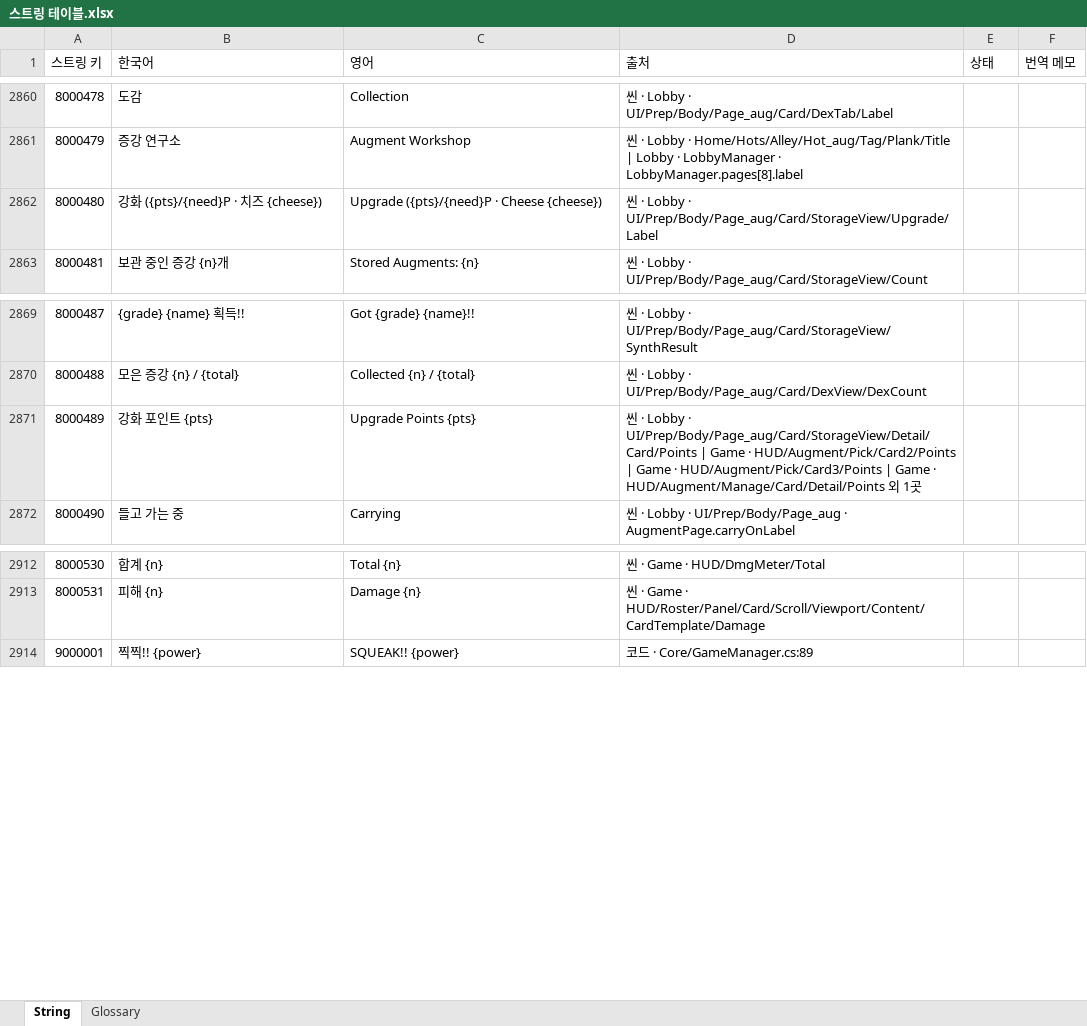
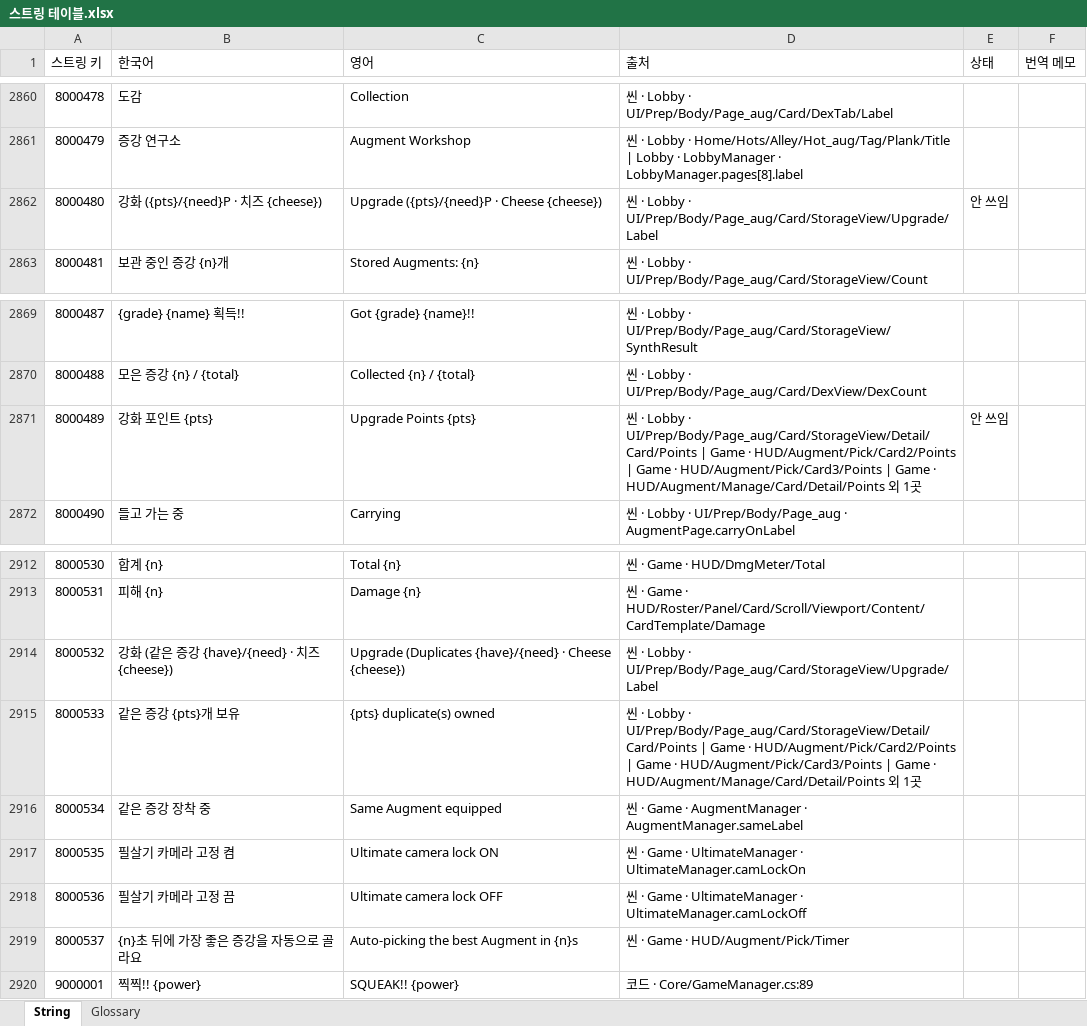
Before and after one commit to inory16351/NKK_PROJECT, an Excel workbook: Data_Table/스트링 테이블.xlsx, sheet String, drawn as a sheet; only a part is shown, gaps mark what is left out; values as stored, in another font and other column widths than the file's, no borders; the diff names each change by its address in the sheet, - before the commit and + after, or states it on an @@ line.

```diff
--- a/Data_Table/스트링 테이블.xlsx (sheet String)
+++ b/Data_Table/스트링 테이블.xlsx (sheet String)
-E2862 (상태): (empty)
+E2862 (상태): 안 쓰임
-E2871 (상태): (empty)
+E2871 (상태): 안 쓰임
+row 2914: 8000532 | 강화 (같은 증강 {have}/{need} · 치즈 {cheese}) | Upgrade (Duplicates {have}/{need} · Cheese {cheese}) | 씬 · Lobby · UI/Prep/Body/Page_aug/Card/StorageView/Upgrade/Label
+row 2915: 8000533 | 같은 증강 {pts}개 보유 | {pts} duplicate(s) owned | 씬 · Lobby · UI/Prep/Body/Page_aug/Card/StorageView/Detail/Card/Points | Game · HUD/Augment/Pick/Card2/Points | Game · HUD/Augment/Pick/Card3/Points | Game · HUD/Augment/Manage/Card/Detail/Points 외 1곳
+row 2916: 8000534 | 같은 증강 장착 중 | Same Augment equipped | 씬 · Game · AugmentManager · AugmentManager.sameLabel
+row 2917: 8000535 | 필살기 카메라 고정 켬 | Ultimate camera lock ON | 씬 · Game · UltimateManager · UltimateManager.camLockOn
+row 2918: 8000536 | 필살기 카메라 고정 끔 | Ultimate camera lock OFF | 씬 · Game · UltimateManager · UltimateManager.camLockOff
+row 2919: 8000537 | {n}초 뒤에 가장 좋은 증강을 자동으로 골라요 | Auto-picking the best Augment in {n}s | 씬 · Game · HUD/Augment/Pick/Timer
```
Also changed, not shown: Data_Table/뽑기 테이블.xlsx, Data_Table/상점 테이블.xlsx, 22 other files.
